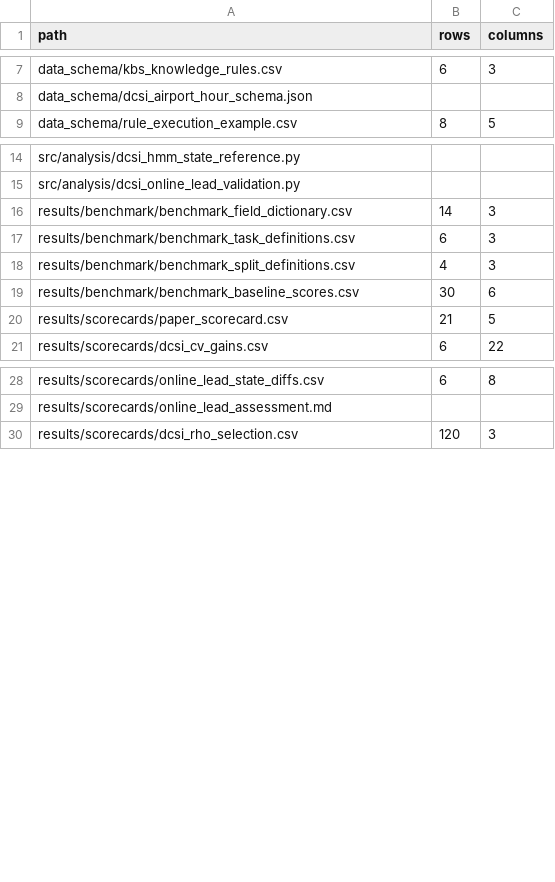
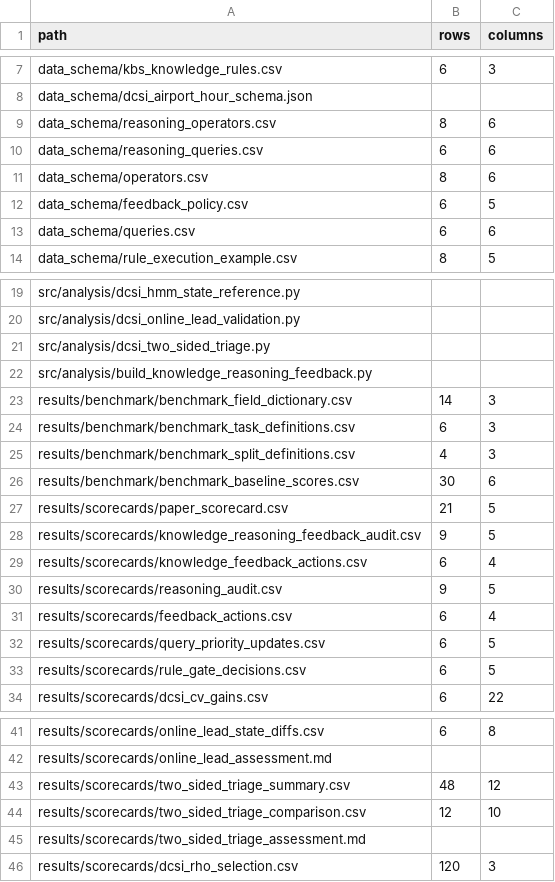
Before and after one commit to Heinrichx26/residual-state-fusion-air-traffic, a CSV file: results/release_table_summary.csv, drawn as a sheet; only a part is shown, gaps mark what is left out; the diff names each change by its address in the sheet, - before the commit and + after, or states it on an @@ line.

```diff
--- a/results/release_table_summary.csv
+++ b/results/release_table_summary.csv
+row 9: data_schema/reasoning_operators.csv | 8 | 6
+row 10: data_schema/reasoning_queries.csv | 6 | 6
+row 11: data_schema/operators.csv | 8 | 6
+row 12: data_schema/feedback_policy.csv | 6 | 5
+row 13: data_schema/queries.csv | 6 | 6
+row 21: src/analysis/dcsi_two_sided_triage.py
+row 22: src/analysis/build_knowledge_reasoning_feedback.py
+row 28: results/scorecards/knowledge_reasoning_feedback_audit.csv | 9 | 5
+row 29: results/scorecards/knowledge_feedback_actions.csv | 6 | 4
+row 30: results/scorecards/reasoning_audit.csv | 9 | 5
+row 31: results/scorecards/feedback_actions.csv | 6 | 4
+row 32: results/scorecards/query_priority_updates.csv | 6 | 5
+row 33: results/scorecards/rule_gate_decisions.csv | 6 | 5
+row 43: results/scorecards/two_sided_triage_summary.csv | 48 | 12
+row 44: results/scorecards/two_sided_triage_comparison.csv | 12 | 10
+row 45: results/scorecards/two_sided_triage_assessment.md
```
Also changed, not shown: results/release_package_audit.csv, 31 other files.
